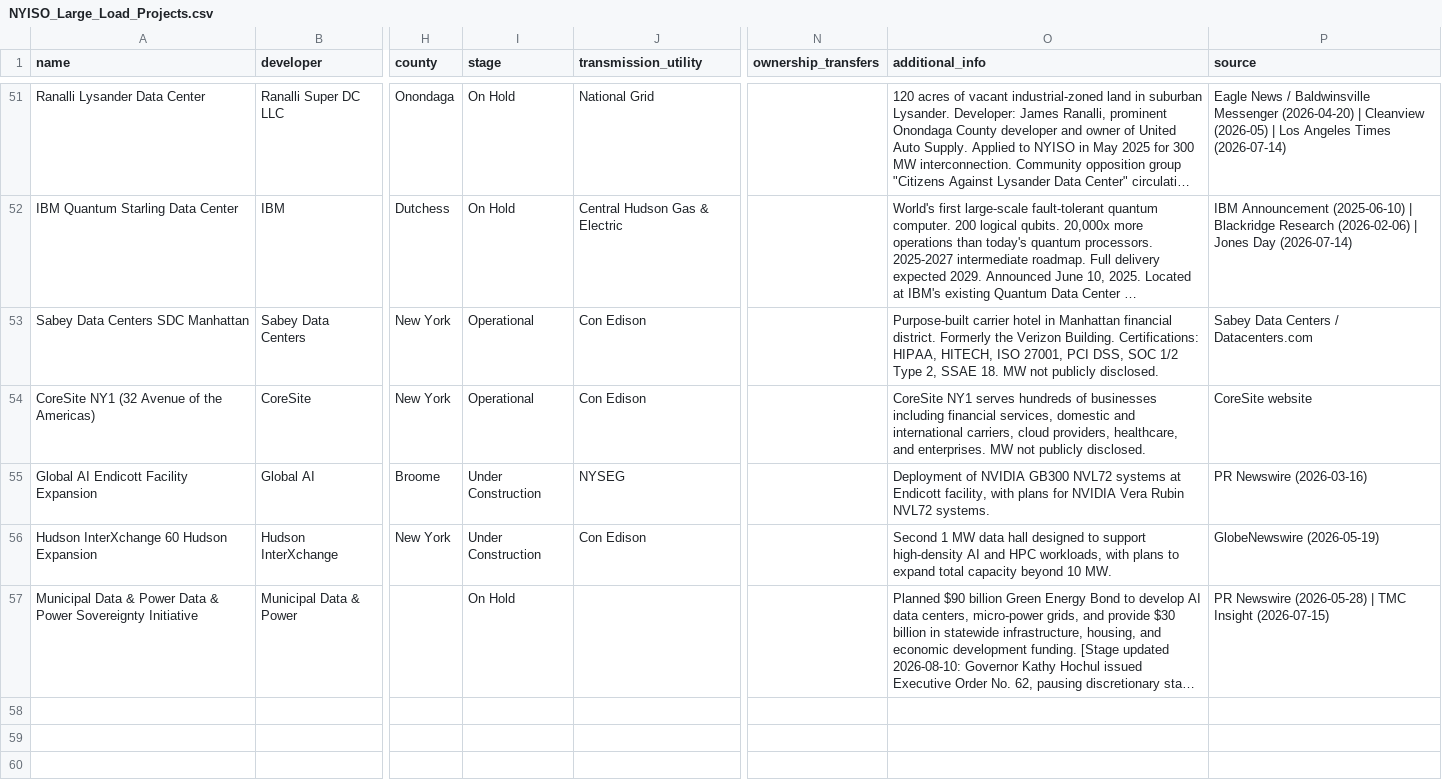
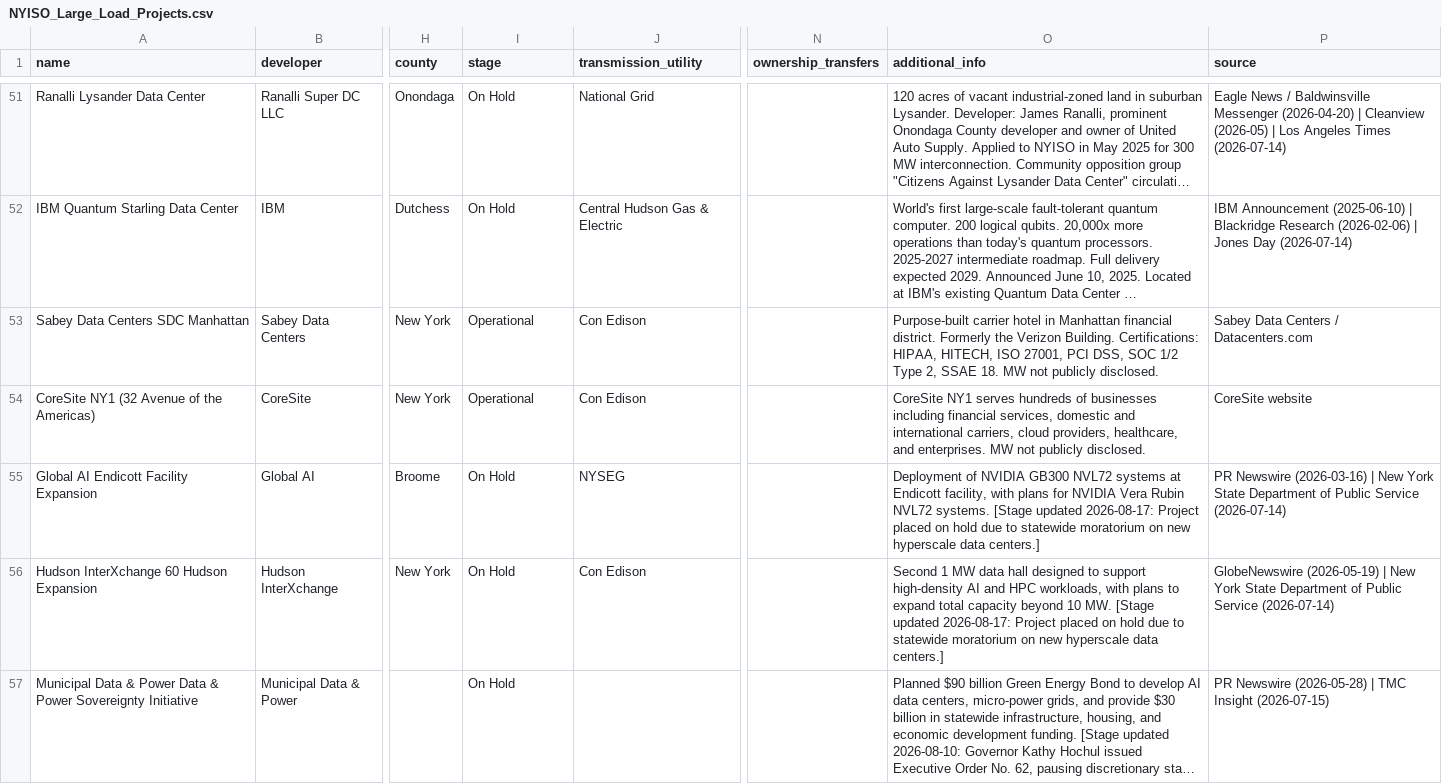
Before and after one commit to jham-piq/large-load-agent, a CSV file: data/NYISO_Large_Load_Projects.csv, drawn as a sheet; only a part is shown, gaps mark what is left out; long unchanged cells end in …; the diff names each change by its address in the sheet, - before the commit and + after, or states it on an @@ line.

```diff
--- a/data/NYISO_Large_Load_Projects.csv
+++ b/data/NYISO_Large_Load_Projects.csv
-I55:I56 (stage): Under Construction
+I55:I56 (stage): On Hold
-O55 (additional_info): …NVL72 systems.
+O55 (additional_info): …NVL72 systems. [Stage updated 2026-08-17: Project placed on hold due to statewide moratorium on new hyperscale data centers.]
-P55 (source): …Newswire (2026-03-16)
+P55 (source): …Newswire (2026-03-16) | New York State Department of Public Service (2026-07-14)
-O56 (additional_info): …10 MW.
+O56 (additional_info): …10 MW. [Stage updated 2026-08-17: Project placed on hold due to statewide moratorium on new hyperscale data centers.]
-P56 (source): GlobeNewswire (2026-05-19)
+P56 (source): GlobeNewswire (2026-05-19) | New York State Department of Public Service (2026-07-14)
```
Also changed, not shown: data/CAISO_Large_Load_Projects.csv, data/SERC_Large_Load_Projects.csv, 4 other files.
